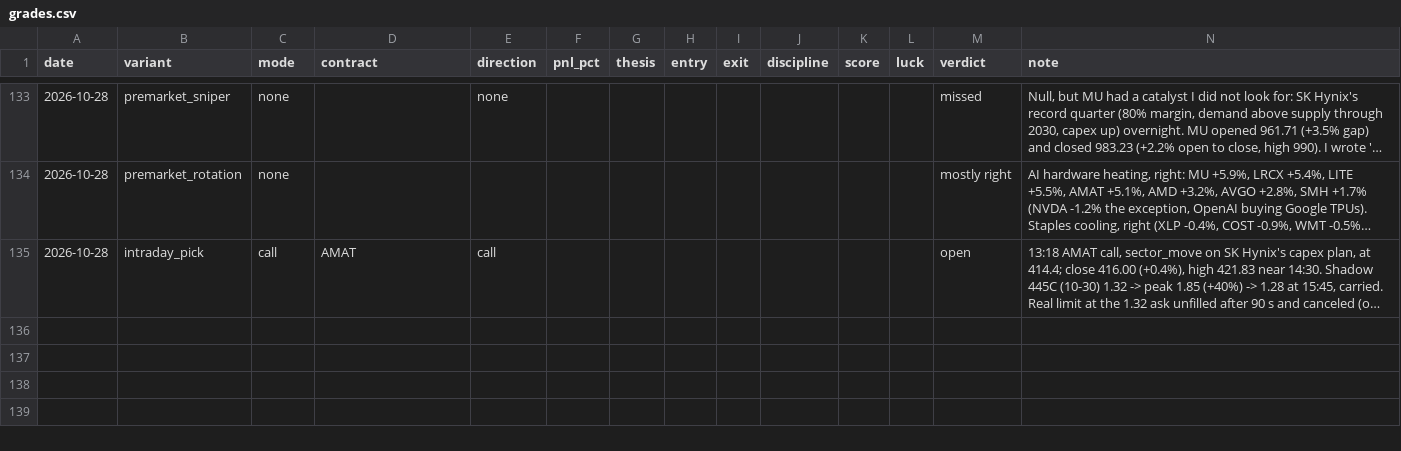
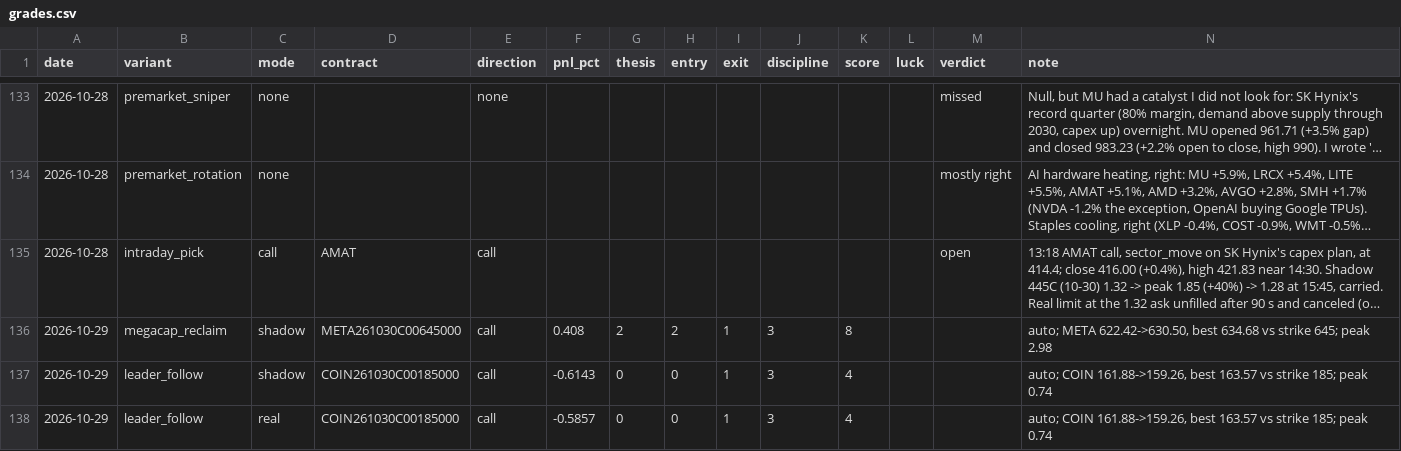
Before and after one commit to Cao-YMGG/Zero-or-Hero, a CSV file: journal/grades.csv, drawn as a sheet; only a part is shown, gaps mark what is left out; long unchanged cells end in …; the diff names each change by its address in the sheet, - before the commit and + after, or states it on an @@ line.

```diff
--- a/journal/grades.csv
+++ b/journal/grades.csv
+row 136: 2026-10-29 | megacap_reclaim | shadow | META261030C00645000 | call | 0.408 | 2 | 2 | 1 | 3 | 8 |  |  | auto; META 622.42->630.50, best 634.68 vs strike 645; peak 2.98
+row 137: 2026-10-29 | leader_follow | shadow | COIN261030C00185000 | call | -0.6143 | 0 | 0 | 1 | 3 | 4 |  |  | auto; COIN 161.88->159.26, best 163.57 vs strike 185; peak 0.74
+row 138: 2026-10-29 | leader_follow | real | COIN261030C00185000 | call | -0.5857 | 0 | 0 | 1 | 3 | 4 |  |  | auto; COIN 161.88->159.26, best 163.57 vs strike 185; peak 0.74
```
Also changed, not shown: journal/equity.csv, journal/exits.csv, 6 other files.
